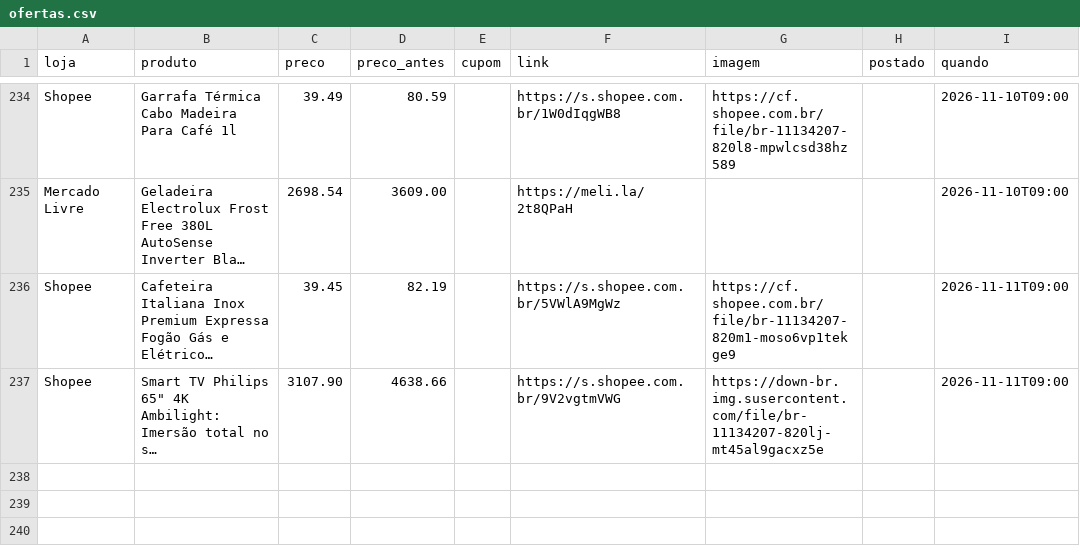
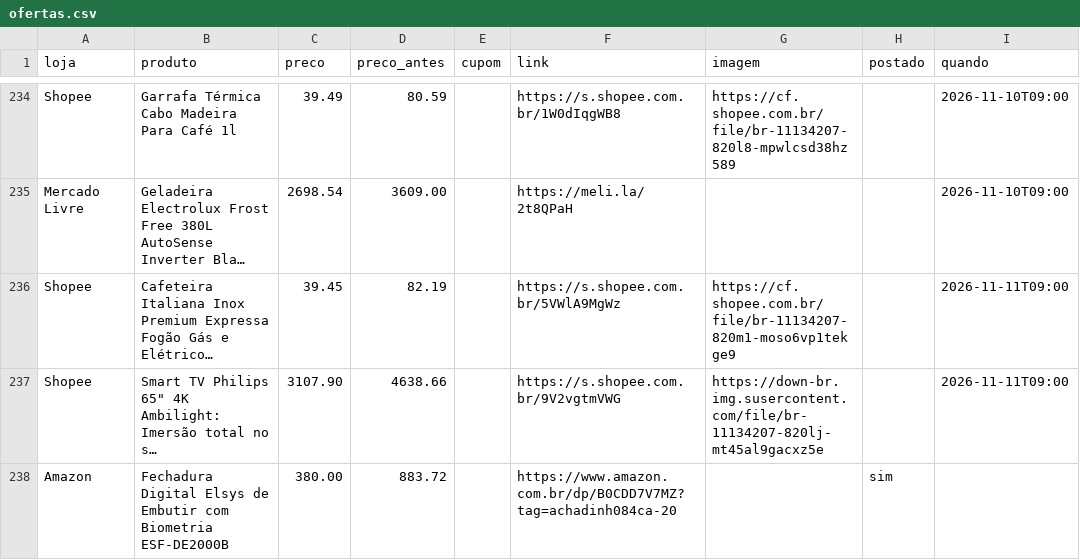
Before and after one commit to achadosindy-web/achadinhosbot, a CSV file: perfis/blackfriday/ofertas.csv, drawn as a sheet; only a part is shown, gaps mark what is left out; long unchanged cells end in …; the diff names each change by its address in the sheet, - before the commit and + after, or states it on an @@ line.

```diff
--- a/perfis/blackfriday/ofertas.csv
+++ b/perfis/blackfriday/ofertas.csv
+row 238: Amazon | Fechadura Digital Elsys de Embutir com Biometria ESF-DE2000B | 380.00 | 883.72 |  | https://www.amazon.com.br/dp/B0CDD7V7MZ?tag=achadinh084ca-20 |  | sim
```
Also changed, not shown: 2 other files.
